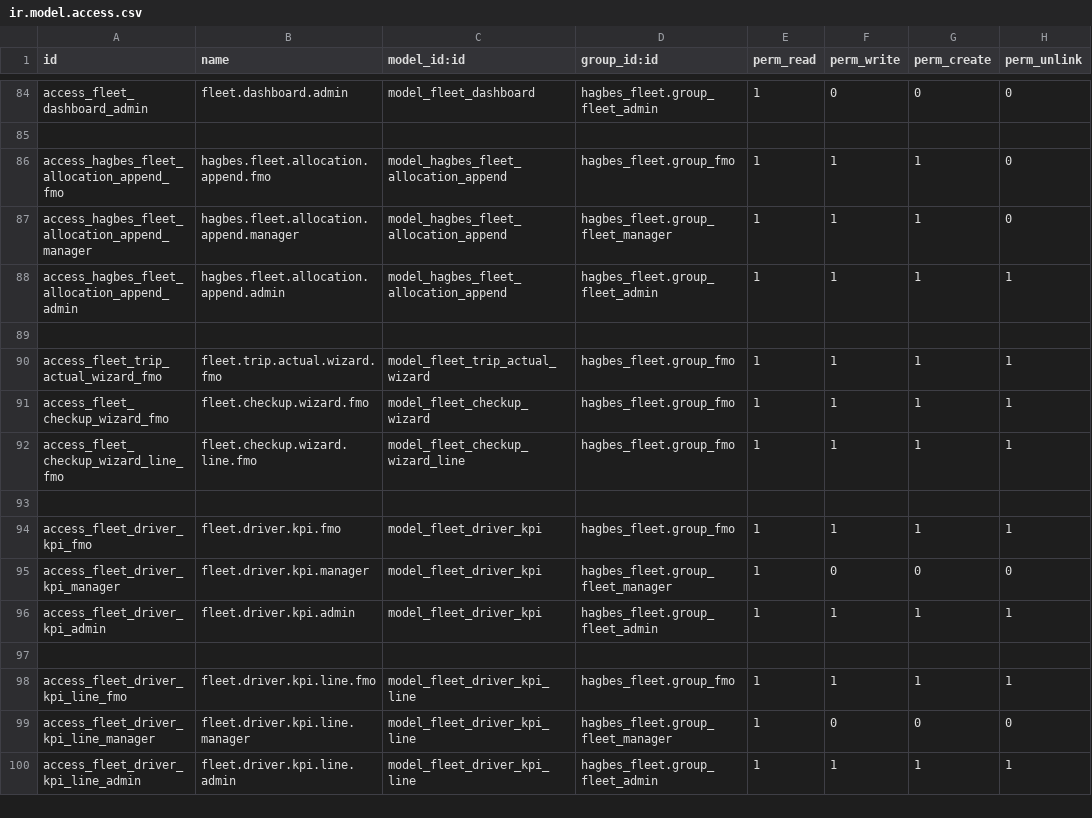
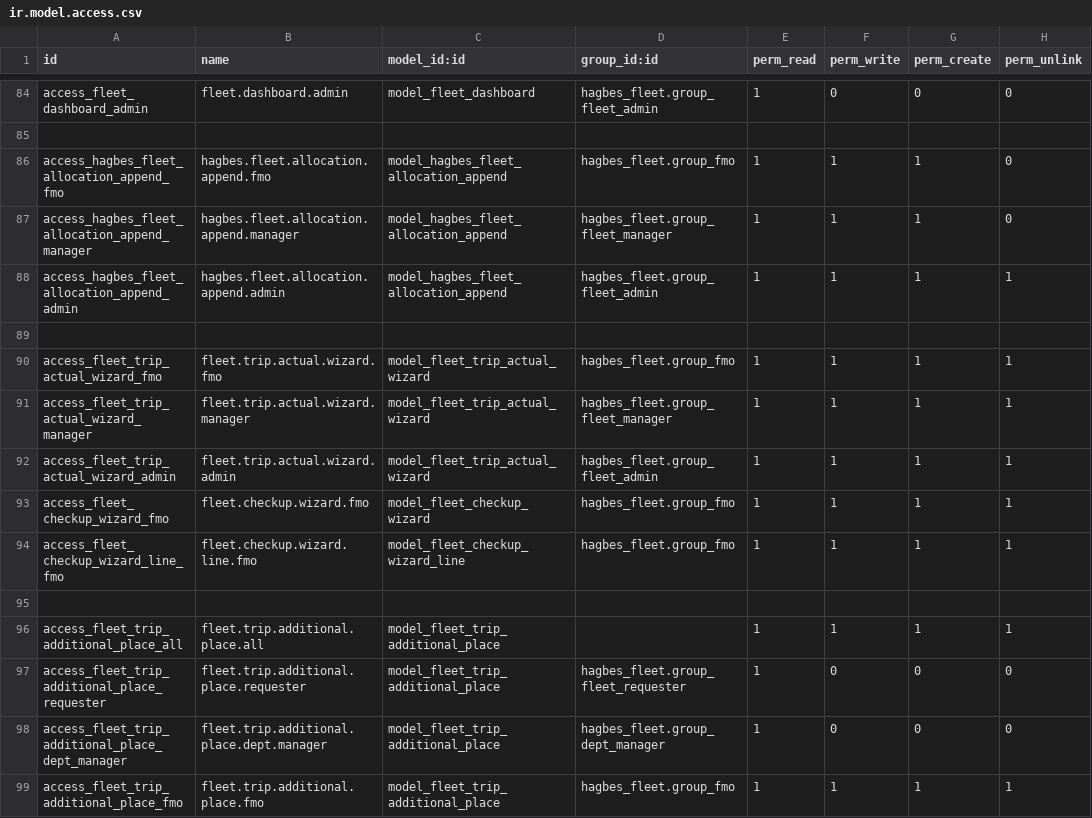
Before and after one commit to 643u82/Hagbes_Fleet, a CSV file: custom_addons/hagbes_fleet/security/ir.model.access.csv, drawn as a sheet; only a part is shown, gaps mark what is left out; the shorter side is filled out with more unchanged rows; the diff covers the shown part only.

Commit message:
Refine Fleet Assignment and Trip Workflow
- Add vehicle validation before confirming assignment
- Auto-dispatch after confirming assignment, remove dispatch button
- Stop auto-populating starting odometer (leave blank for manual entry)
- Rename Return Wizard labels to Trip Origin / Final Destination
- Add additional places feature to trips and return wizard
- Improve return time input with float_time widget
- Update all views accordingly

```diff
--- a/custom_addons/hagbes_fleet/security/ir.model.access.csv
+++ b/custom_addons/hagbes_fleet/security/ir.model.access.csv
@@ -90,3 +90,10 @@ access_hagbes_fleet_allocation_append_admin,hagbes.fleet.allocation.append.admin
 access_fleet_trip_actual_wizard_fmo,fleet.trip.actual.wizard.fmo,model_fleet_trip_actual_wizard,hagbes_fleet.group_fmo,1,1,1,1
+access_fleet_trip_actual_wizard_manager,fleet.trip.actual.wizard.manager,model_fleet_trip_actual_wizard,hagbes_fleet.group_fleet_manager,1,1,1,1
+access_fleet_trip_actual_wizard_admin,fleet.trip.actual.wizard.admin,model_fleet_trip_actual_wizard,hagbes_fleet.group_fleet_admin,1,1,1,1
 access_fleet_checkup_wizard_fmo,fleet.checkup.wizard.fmo,model_fleet_checkup_wizard,hagbes_fleet.group_fmo,1,1,1,1
 access_fleet_checkup_wizard_line_fmo,fleet.checkup.wizard.line.fmo,model_fleet_checkup_wizard_line,hagbes_fleet.group_fmo,1,1,1,1
+
+access_fleet_trip_additional_place_all,fleet.trip.additional.place.all,model_fleet_trip_additional_place,,1,1,1,1
+access_fleet_trip_additional_place_requester,fleet.trip.additional.place.requester,model_fleet_trip_additional_place,hagbes_fleet.group_fleet_requester,1,0,0,0
+access_fleet_trip_additional_place_dept_manager,fleet.trip.additional.place.dept.manager,model_fleet_trip_additional_place,hagbes_fleet.group_dept_manager,1,0,0,0
+access_fleet_trip_additional_place_fmo,fleet.trip.additional.place.fmo,model_fleet_trip_additional_place,hagbes_fleet.group_fmo,1,1,1,1
```
Also changed, not shown: 9 added rows elsewhere in this file, 7 other files.
